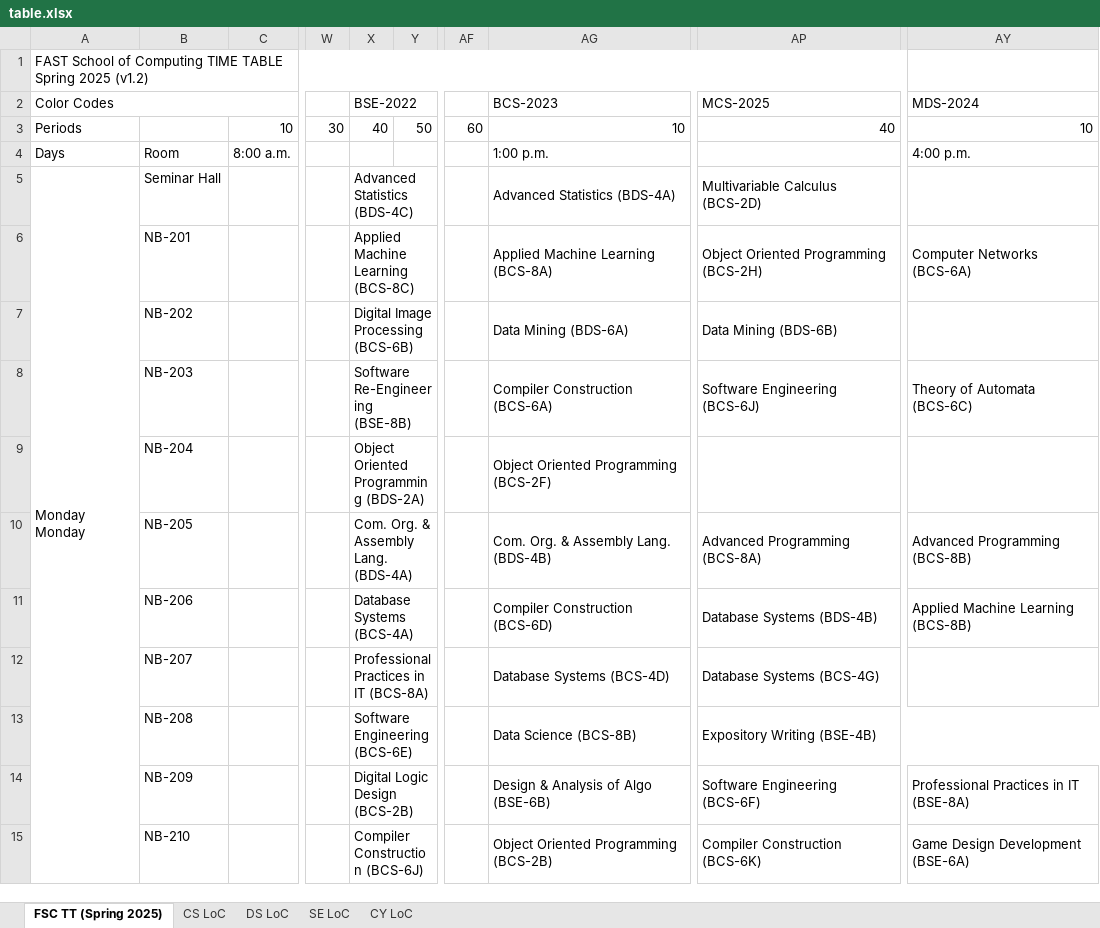
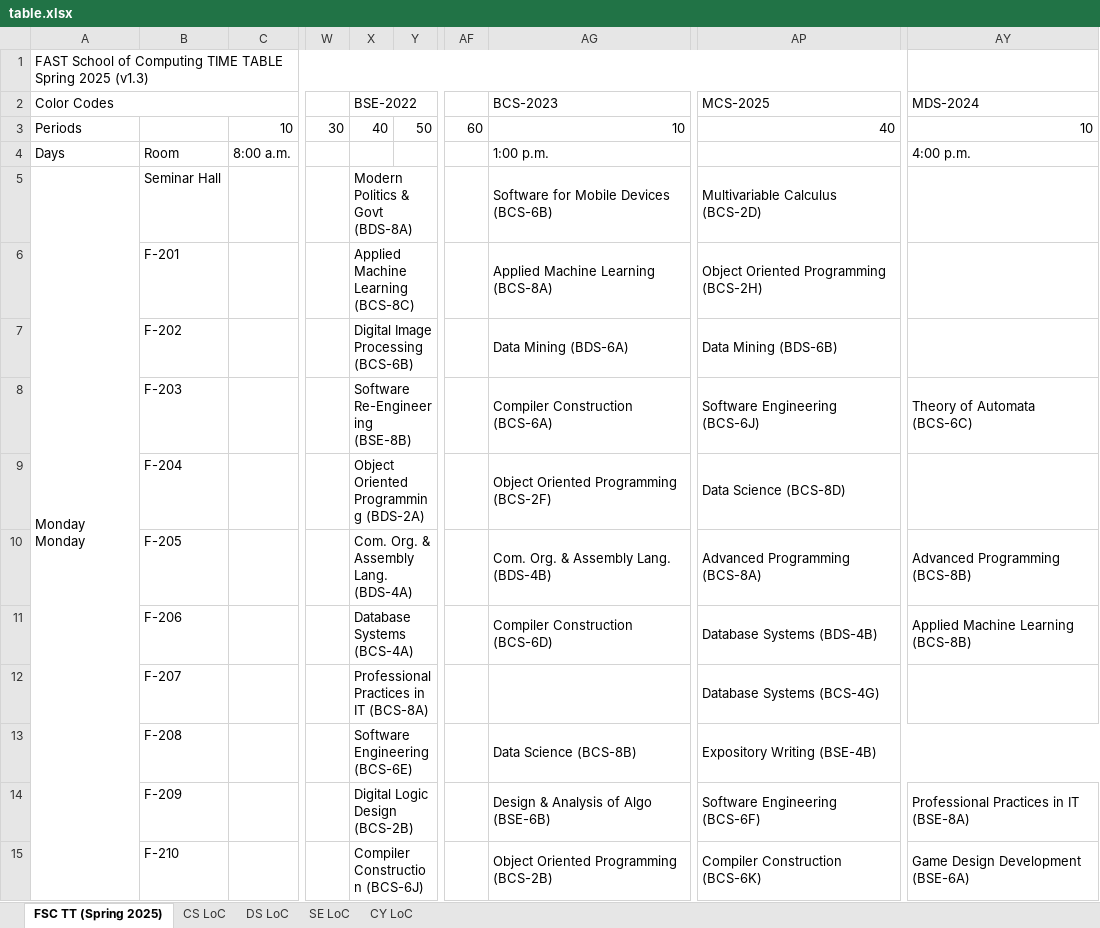
Before and after one commit to R4333/FASTNU-Timetable-Spring-2025, an Excel workbook: Scripts/table.xlsx, sheet FSC TT (Spring 2025), drawn as a sheet; only a part is shown, gaps mark what is left out; values as stored, in another font and other column widths than the file's, no cell formats; charts and pictures not drawn; the diff covers the shown part only; the diff names each change by its address in the sheet, - before the commit and + after, or states it on an @@ line.

```diff
--- a/Scripts/table.xlsx (sheet FSC TT (Spring 2025))
+++ b/Scripts/table.xlsx (sheet FSC TT (Spring 2025))
-A1 (Color Codes): …Spring 2025 (v1.2)
+A1 (Color Codes): …Spring 2025 (v1.3)
-X5 (BSE-2022): Advanced Statistics (BDS-4C)
+X5 (BSE-2022): Modern Politics & Govt (BDS-8A)
-AG5 (BCS-2023): Advanced Statistics (BDS-4A)
+AG5 (BCS-2023): Software for Mobile Devices (BCS-6B)
-B6: NB-201
+B6: F-201
-AY6 (MDS-2024): Computer Networks (BCS-6A)
+AY6 (MDS-2024): (empty)
-B7: NB-202
+B7: F-202
-B8: NB-203
+B8: F-203
-B9: NB-204
+B9: F-204
-AP9 (MCS-2025): (empty)
+AP9 (MCS-2025): Data Science (BCS-8D)
-B10: NB-205
+B10: F-205
-B11: NB-206
+B11: F-206
-B12: NB-207
+B12: F-207
-AG12 (BCS-2023): Database Systems (BCS-4D)
+AG12 (BCS-2023): (empty)
-B13: NB-208
+B13: F-208
-B14: NB-209
+B14: F-209
-B15: NB-210
+B15: F-210
```
Also changed, not shown: other rows of this sheet, sheet CS LoC, sheet SE LoC, sheet DS LoC, sheet CY LoC, cell formats, hidden cells, charts or pictures, 2 other files.
